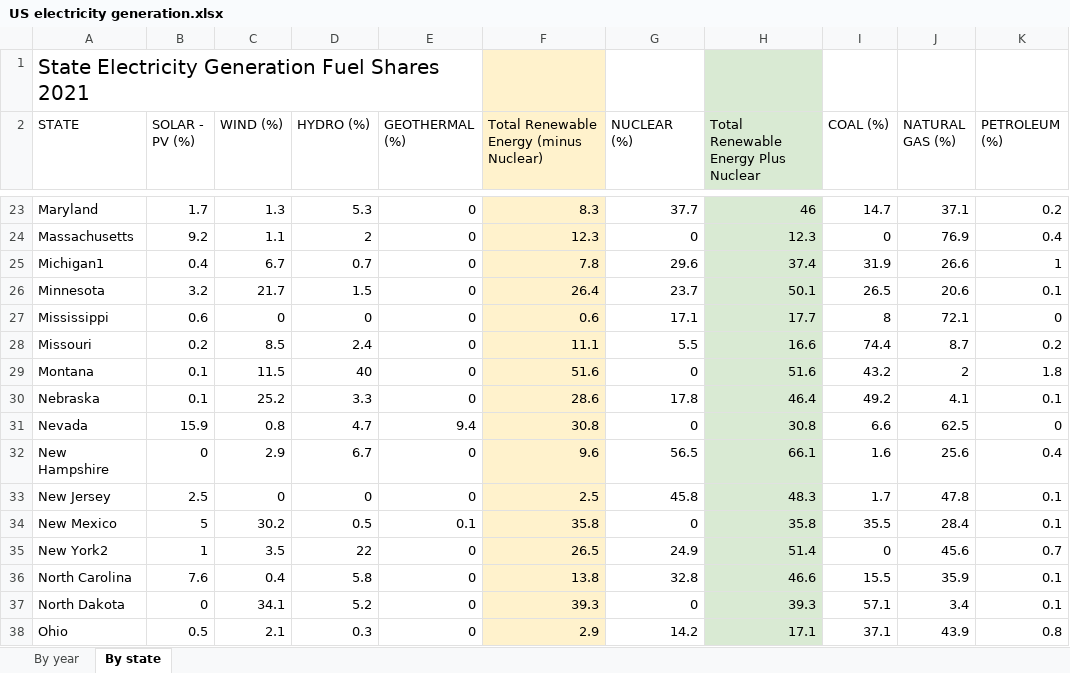
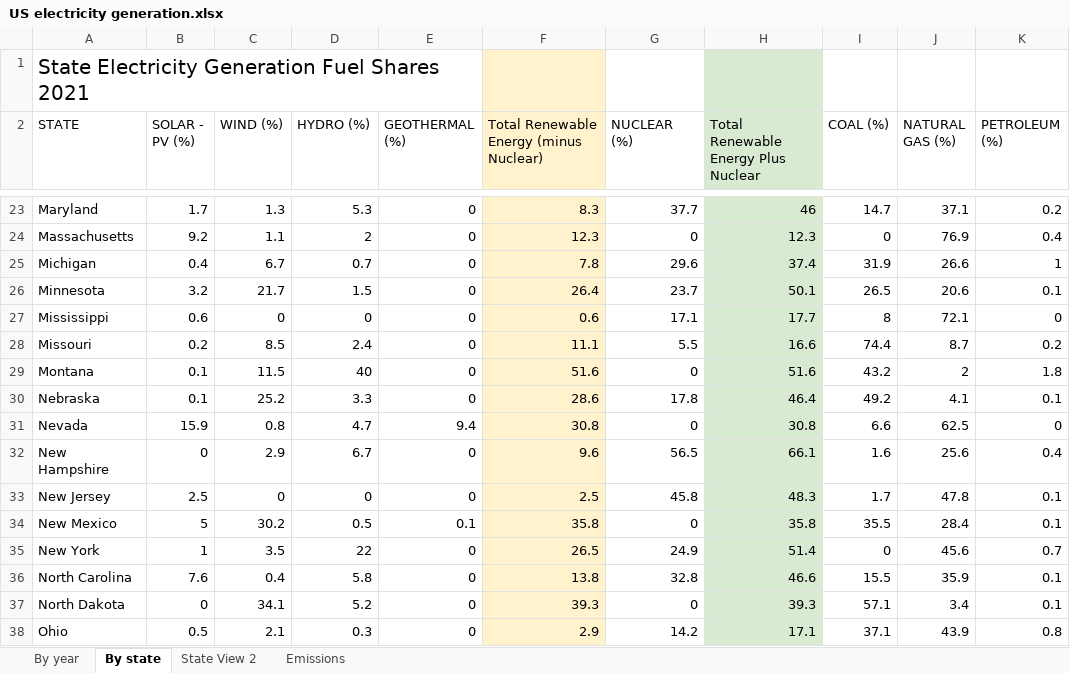
Before and after one commit to Pyroghost0/RenewableEnergyProject, an Excel workbook: US electricity generation.xlsx, sheet By state, drawn as a sheet; only a part is shown, gaps mark what is left out; values as stored, in another font and other column widths than the file's, no borders; charts and pictures not drawn; the diff names each change by its address in the sheet, - before the commit and + after, or states it on an @@ line.

```diff
--- a/US electricity generation.xlsx (sheet By state)
+++ b/US electricity generation.xlsx (sheet By state)
+sheet tab: State View 2
+sheet tab: Emissions
-A25 (STATE): Michigan1
+A25 (STATE): Michigan
-A35 (STATE): New York2
+A35 (STATE): New York
```
Also changed, not shown: sheet By year, charts or pictures, 2 other files.
